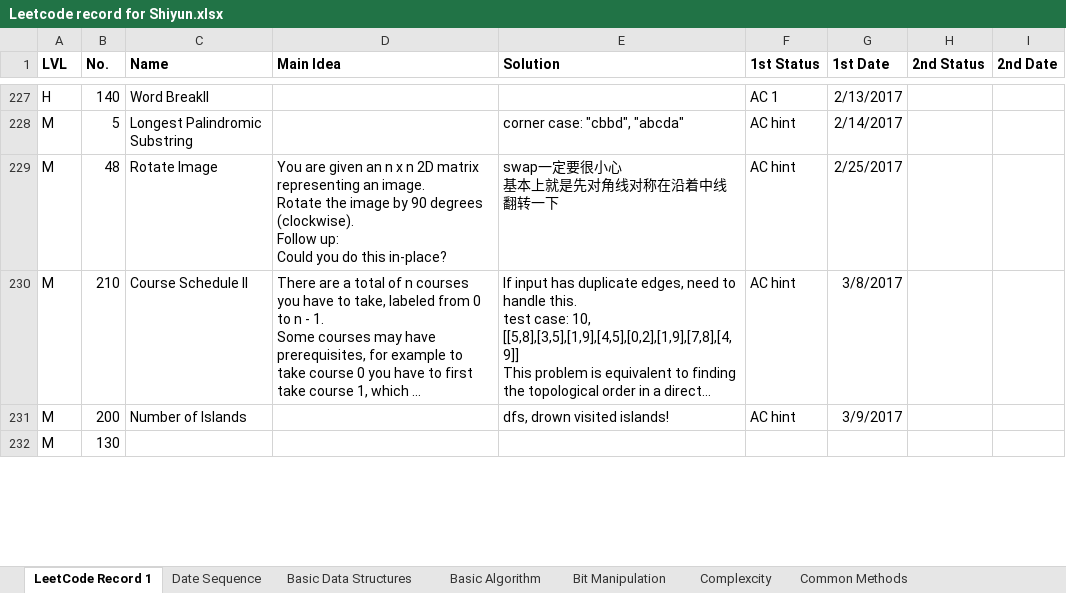
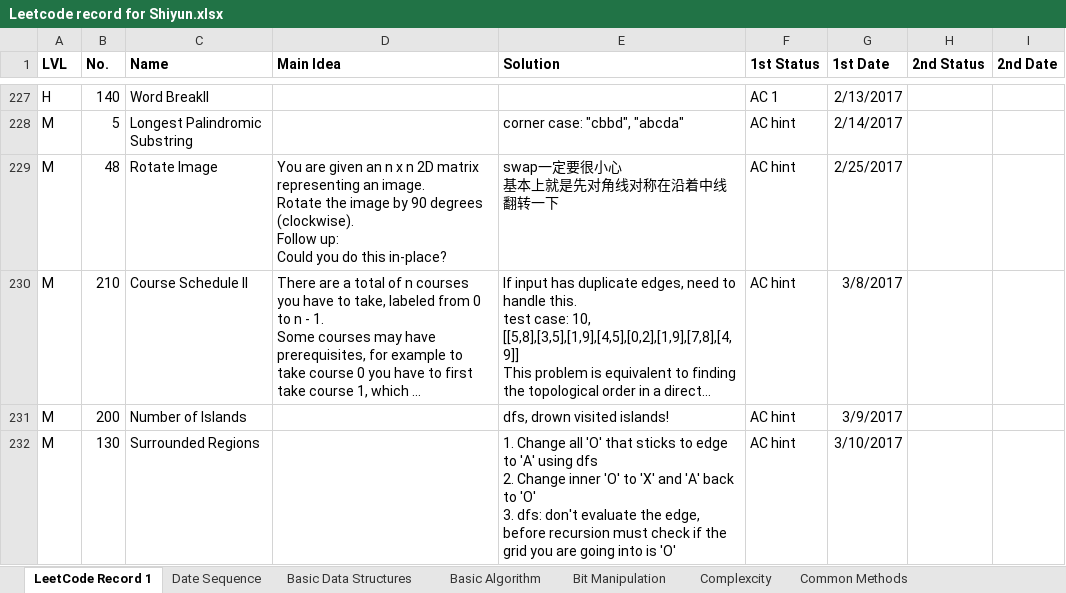
Before and after one commit to ShiyunHUANG/Leetcode, an Excel workbook: Leetcode record for Shiyun.xlsx, sheet LeetCode Record 1, drawn as a sheet; only a part is shown, gaps mark what is left out; long unchanged cells end in …; values as stored, in another font and other column widths than the file's, no borders; charts and pictures not drawn; ↵ is a line break in a cell; the diff covers the shown part only; the diff names each change by its address in the sheet, - before the commit and + after, or states it on an @@ line.

```diff
--- a/Leetcode record for Shiyun.xlsx (sheet LeetCode Record 1)
+++ b/Leetcode record for Shiyun.xlsx (sheet LeetCode Record 1)
-C232 (Name): (empty)
+C232 (Name): Surrounded Regions
-E232 (Solution): (empty)
+E232 (Solution): 1. Change all 'O' that sticks to edge to 'A' using dfs ↵ 2. Change inner 'O' to 'X' and 'A' back to 'O' ↵ 3. dfs: don't evaluate the edge, before recursion must check if the grid you are going into is 'O'
-F232 (1st Status): (empty)
+F232 (1st Status): AC hint
-G232 (1st Date): (empty)
+G232 (1st Date): 3/10/2017
```
Also changed, not shown: 3 edited cells elsewhere in this sheet, charts or pictures, 4 other files.
